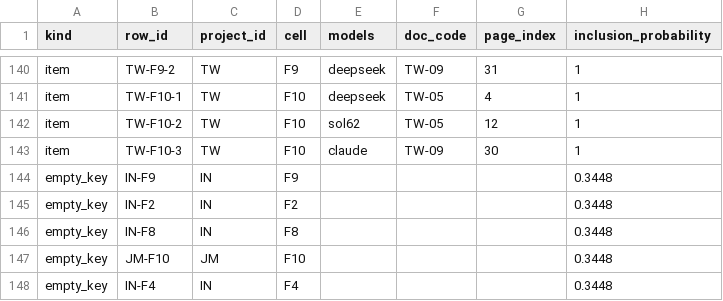
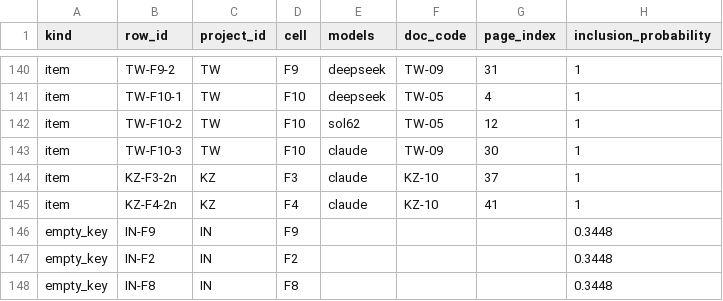
Before and after one commit to BokMartin/cbdc-dataset-v11, a CSV file: data/index/VERIFY_ITEMS_2026-11-24.csv, drawn as a sheet; only a part is shown, gaps mark what is left out; the shorter side is filled out with more unchanged rows; the diff names each change by its address in the sheet, - before the commit and + after, or states it on an @@ line.

```diff
--- a/data/index/VERIFY_ITEMS_2026-11-24.csv
+++ b/data/index/VERIFY_ITEMS_2026-11-24.csv
+row 144: item | KZ-F3-2n | KZ | F3 | claude | KZ-10 | 37 | 1
+row 145: item | KZ-F4-2n | KZ | F4 | claude | KZ-10 | 41 | 1
```
Also changed, not shown: 3 other files.
